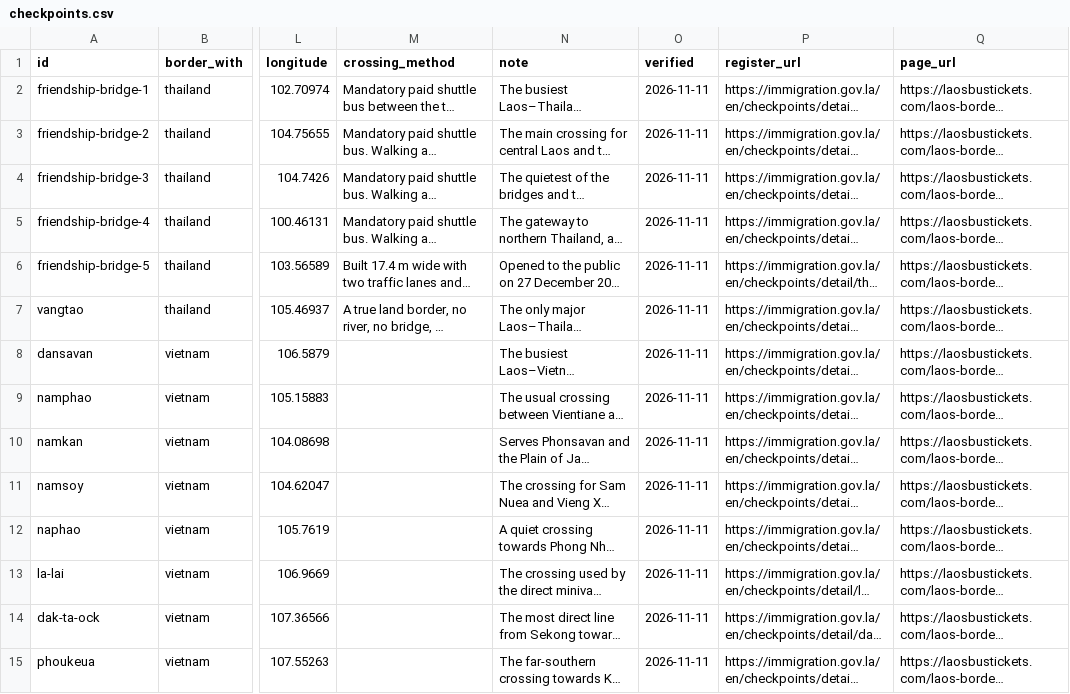
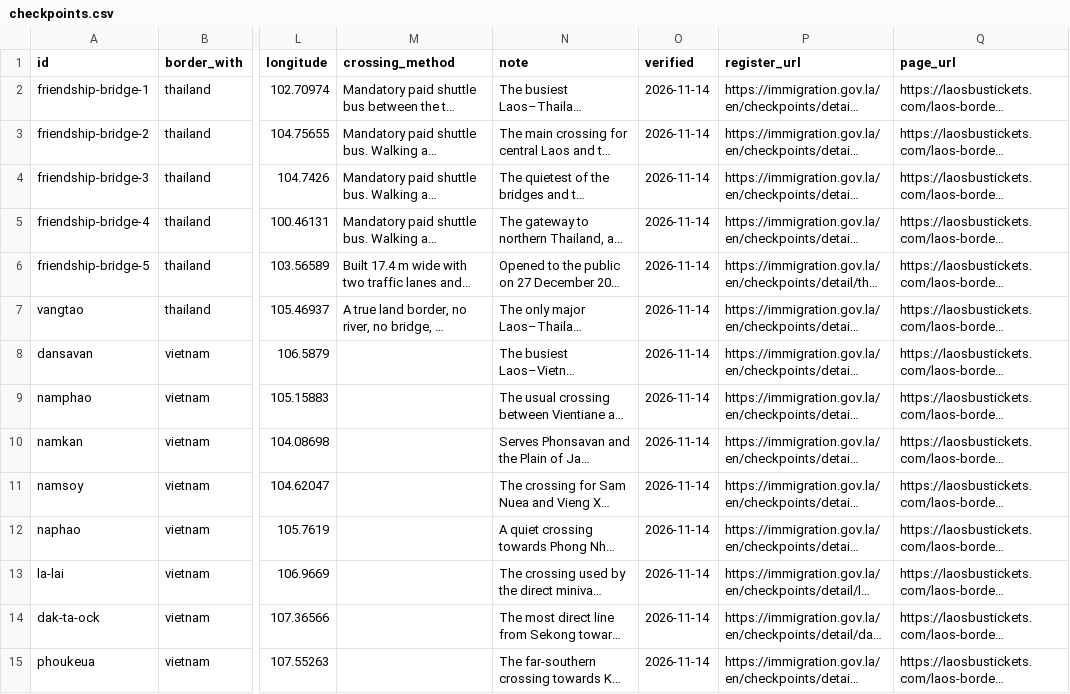
Before and after one commit to laosbustickets/laos-transport-data, a CSV file: checkpoints.csv, drawn as a sheet; only a part is shown, gaps mark what is left out; long unchanged cells end in …; the diff covers the shown part only; the diff names each change by its address in the sheet, - before the commit and + after, or states it on an @@ line.

```diff
--- a/checkpoints.csv
+++ b/checkpoints.csv
-O2:O15 (verified): 2026-11-11
+O2:O15 (verified): 2026-11-14
```
Also changed, not shown: 19 edited cells elsewhere in this file, 18 other files.
